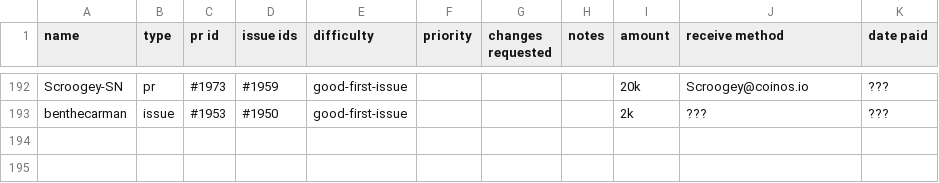
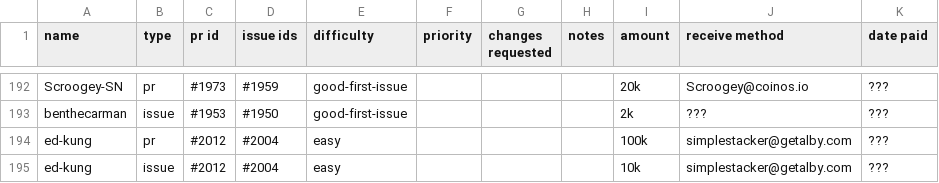
Before and after one commit to stashernews/stasher-news, a CSV file: awards.csv, drawn as a sheet; only a part is shown, gaps mark what is left out; the diff names each change by its address in the sheet, - before the commit and + after, or states it on an @@ line.

```diff
--- a/awards.csv
+++ b/awards.csv
+row 194: ed-kung | pr | #2012 | #2004 | easy |  |  |  | 100k | simplestacker@getalby.com | ???
+row 195: ed-kung | issue | #2012 | #2004 | easy |  |  |  | 10k | simplestacker@getalby.com | ???
```
